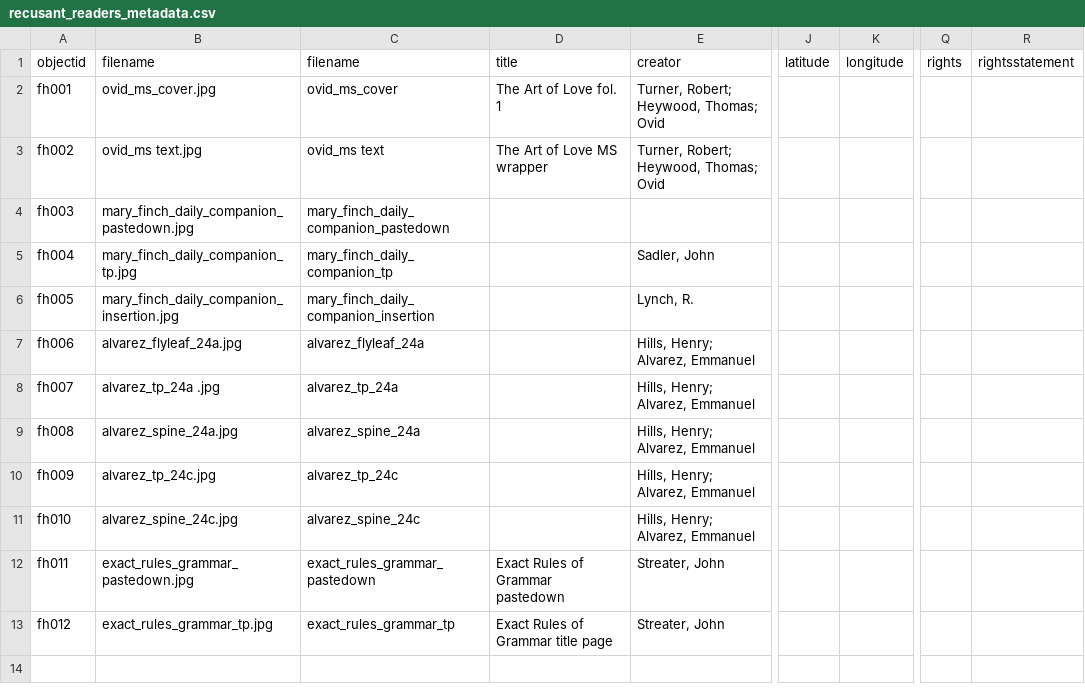
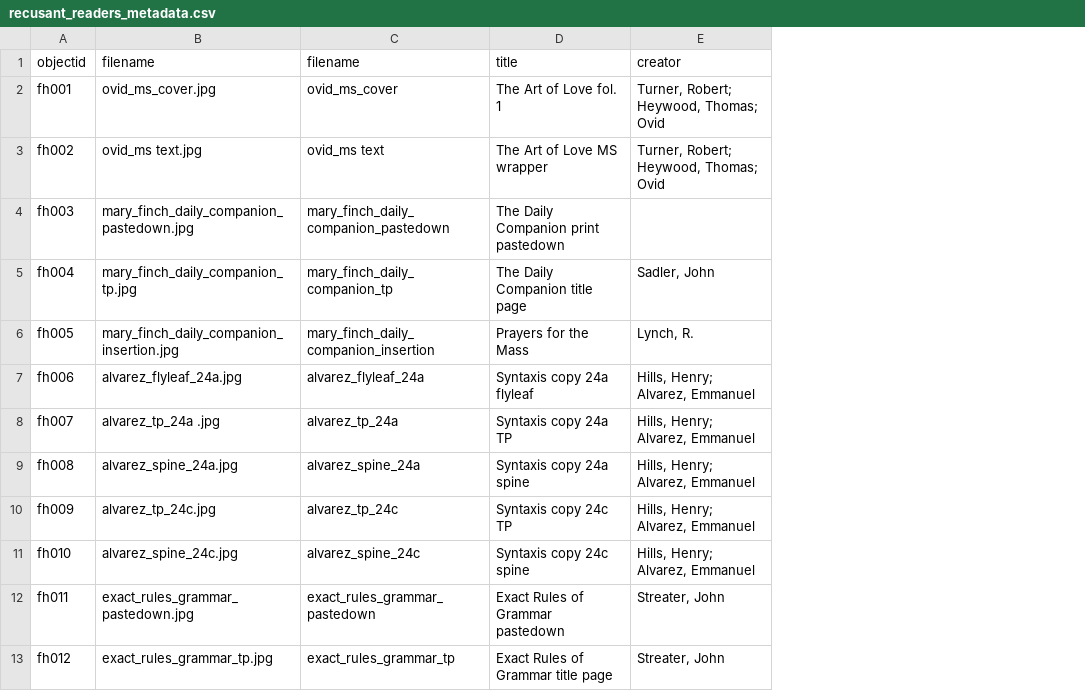
Before and after one commit to cchenovick/Recusant-Readers, a CSV file: _data/recusant_readers_metadata.csv, drawn as a sheet; only a part is shown, gaps mark what is left out; the diff names each change by its address in the sheet, - before the commit and + after, or states it on an @@ line.

Commit message:
add revised metadata

```diff
--- a/_data/recusant_readers_metadata.csv
+++ b/_data/recusant_readers_metadata.csv
-column J (latitude), empty
-column K (longitude), empty
-column Q (rights), empty
-column R (rightsstatement), empty
-D4 (title): (empty)
+D4 (title): The Daily Companion print pastedown
-D5 (title): (empty)
+D5 (title): The Daily Companion title page
-D6 (title): (empty)
+D6 (title): Prayers for the Mass
-D7 (title): (empty)
+D7 (title): Syntaxis copy 24a flyleaf
-D8 (title): (empty)
+D8 (title): Syntaxis copy 24a TP
-D9 (title): (empty)
+D9 (title): Syntaxis copy 24a spine
-D10 (title): (empty)
+D10 (title): Syntaxis copy 24c TP
-D11 (title): (empty)
+D11 (title): Syntaxis copy 24c spine
```
